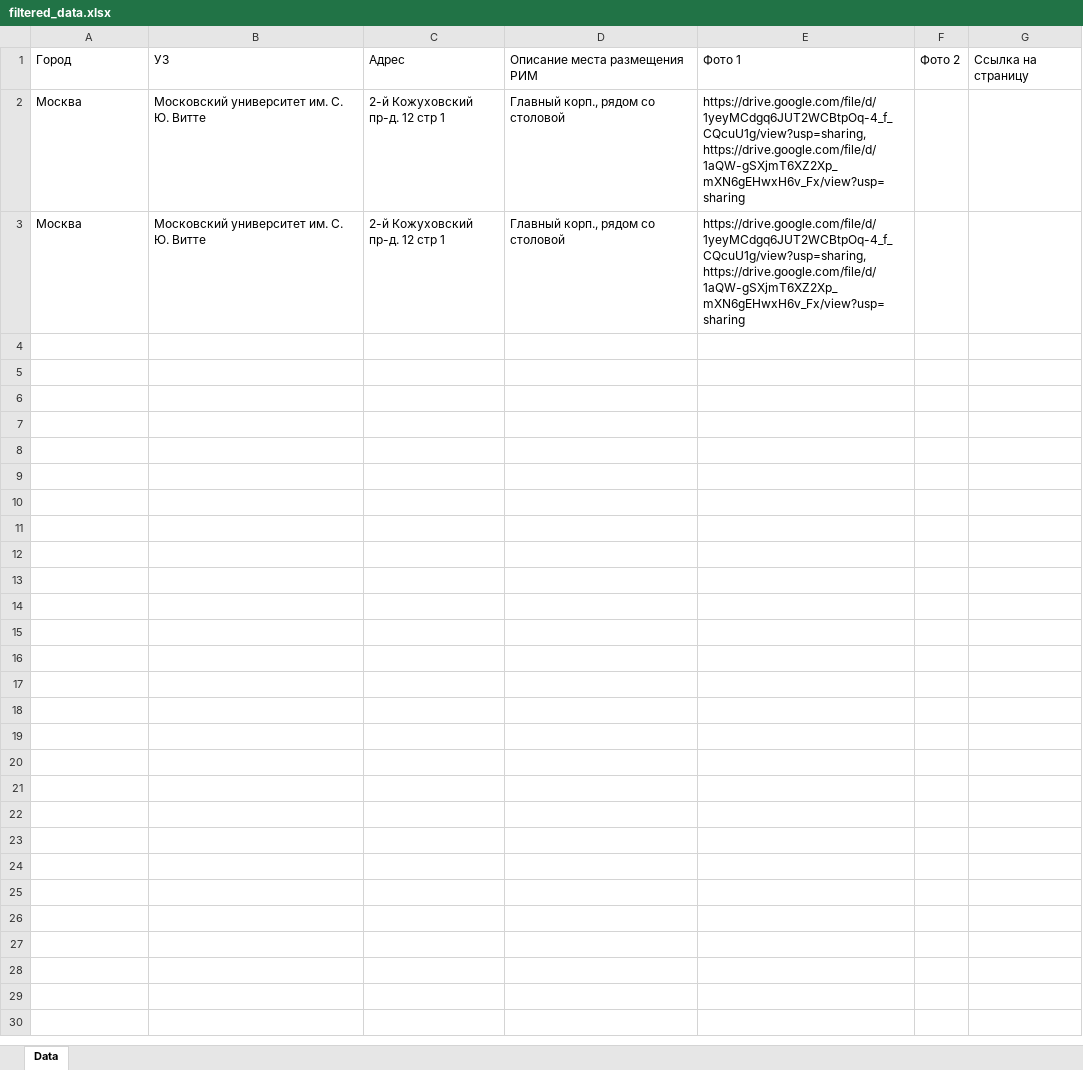
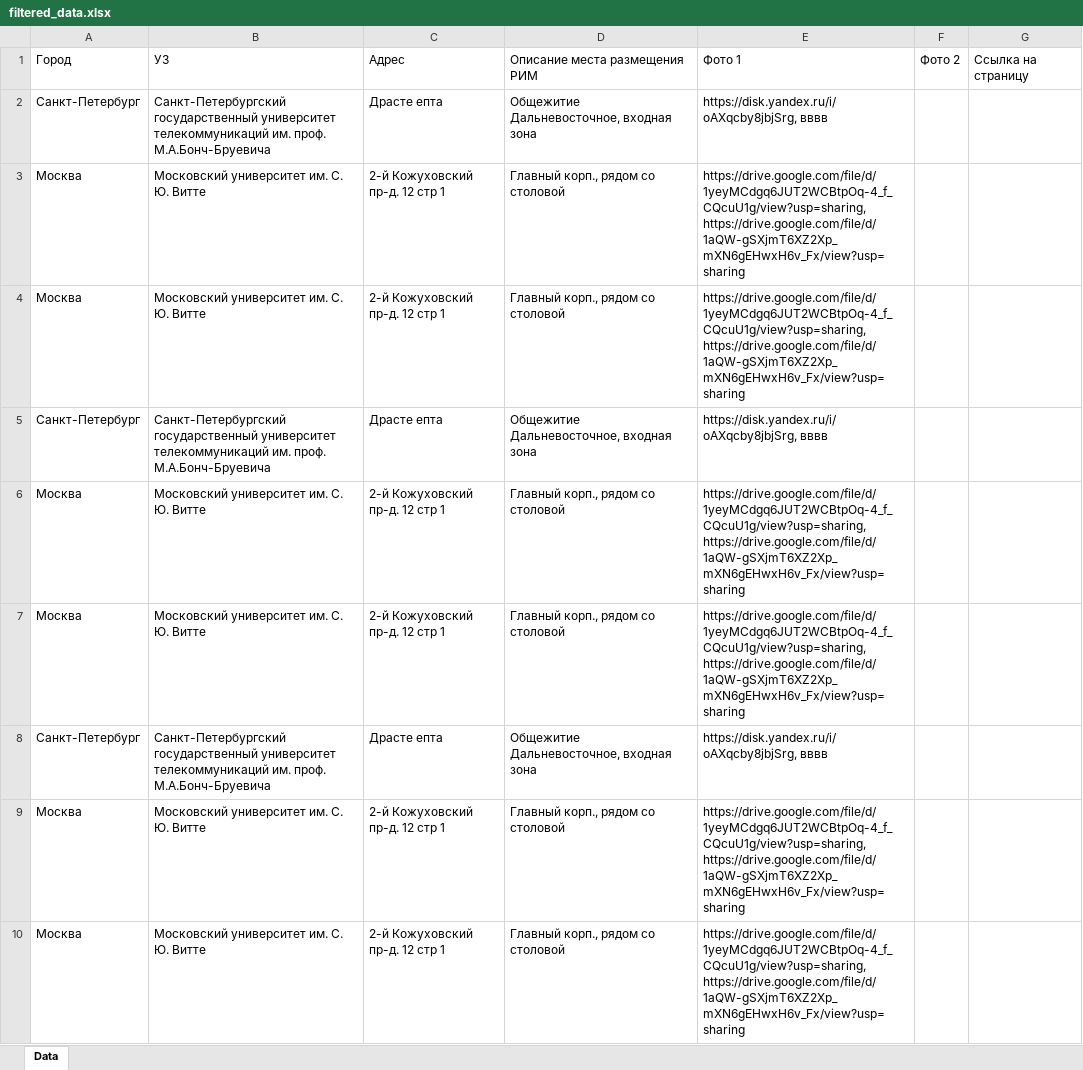
Before and after one commit to AnnaValentinka/Project, an Excel workbook: filtered_data.xlsx, sheet Data, drawn as a sheet; values as stored, in another font and other column widths than the file's, no borders; the diff names each change by its address in the sheet, - before the commit and + after, or states it on an @@ line.

```diff
--- a/filtered_data.xlsx (sheet Data)
+++ b/filtered_data.xlsx (sheet Data)
+row 2: Санкт-Петербург | Санкт-Петербургский государственный университет телекоммуникаций им. проф. М.А.Бонч-Бруевича | Драсте епта | Общежитие Дальневосточное, входная зона | https://disk.yandex.ru/i/oAXqcby8jbjSrg, вввв
+row 3: Москва | Московский университет им. С. Ю. Витте | 2-й Кожуховский пр-д. 12 стр 1 | Главный корп., рядом со столовой | https://drive.google.com/file/d/1yeyMCdgq6JUT2WCBtpOq-4_f_CQcuU1g/view?usp=sharing, https://drive.google.com/file/d/1aQW-gSXjmT6XZ2Xp_mXN6gEHwxH6v_Fx/view?usp=sharing
+row 4: Москва | Московский университет им. С. Ю. Витте | 2-й Кожуховский пр-д. 12 стр 1 | Главный корп., рядом со столовой | https://drive.google.com/file/d/1yeyMCdgq6JUT2WCBtpOq-4_f_CQcuU1g/view?usp=sharing, https://drive.google.com/file/d/1aQW-gSXjmT6XZ2Xp_mXN6gEHwxH6v_Fx/view?usp=sharing
+row 5: Санкт-Петербург | Санкт-Петербургский государственный университет телекоммуникаций им. проф. М.А.Бонч-Бруевича | Драсте епта | Общежитие Дальневосточное, входная зона | https://disk.yandex.ru/i/oAXqcby8jbjSrg, вввв
+row 6: Москва | Московский университет им. С. Ю. Витте | 2-й Кожуховский пр-д. 12 стр 1 | Главный корп., рядом со столовой | https://drive.google.com/file/d/1yeyMCdgq6JUT2WCBtpOq-4_f_CQcuU1g/view?usp=sharing, https://drive.google.com/file/d/1aQW-gSXjmT6XZ2Xp_mXN6gEHwxH6v_Fx/view?usp=sharing
+row 7: Москва | Московский университет им. С. Ю. Витте | 2-й Кожуховский пр-д. 12 стр 1 | Главный корп., рядом со столовой | https://drive.google.com/file/d/1yeyMCdgq6JUT2WCBtpOq-4_f_CQcuU1g/view?usp=sharing, https://drive.google.com/file/d/1aQW-gSXjmT6XZ2Xp_mXN6gEHwxH6v_Fx/view?usp=sharing
+row 8: Санкт-Петербург | Санкт-Петербургский государственный университет телекоммуникаций им. проф. М.А.Бонч-Бруевича | Драсте епта | Общежитие Дальневосточное, входная зона | https://disk.yandex.ru/i/oAXqcby8jbjSrg, вввв
```
Also changed, not shown: 1 other file.
